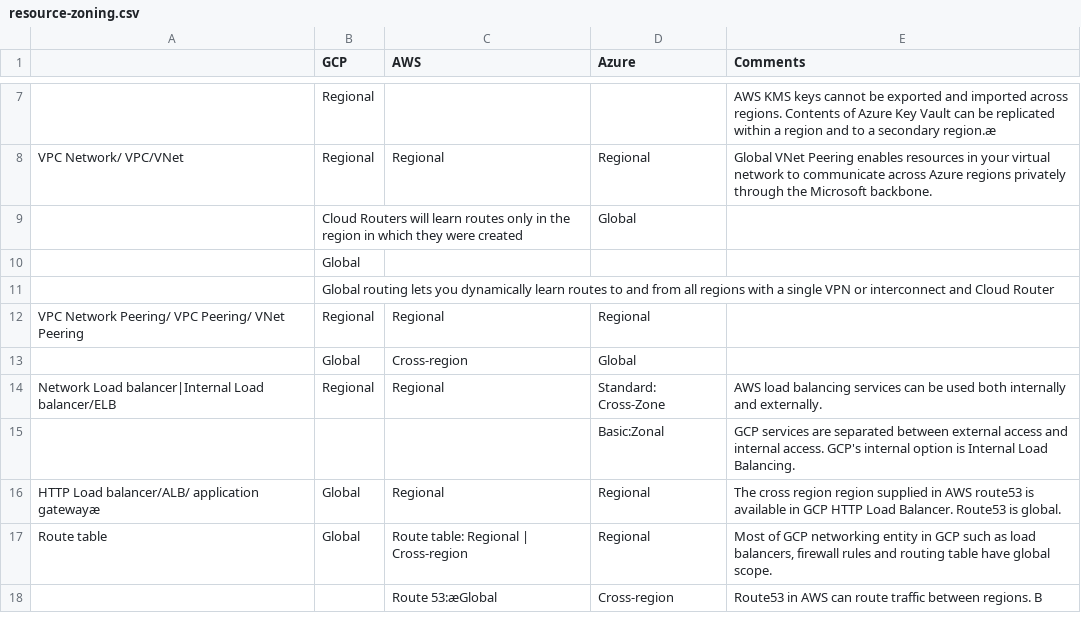
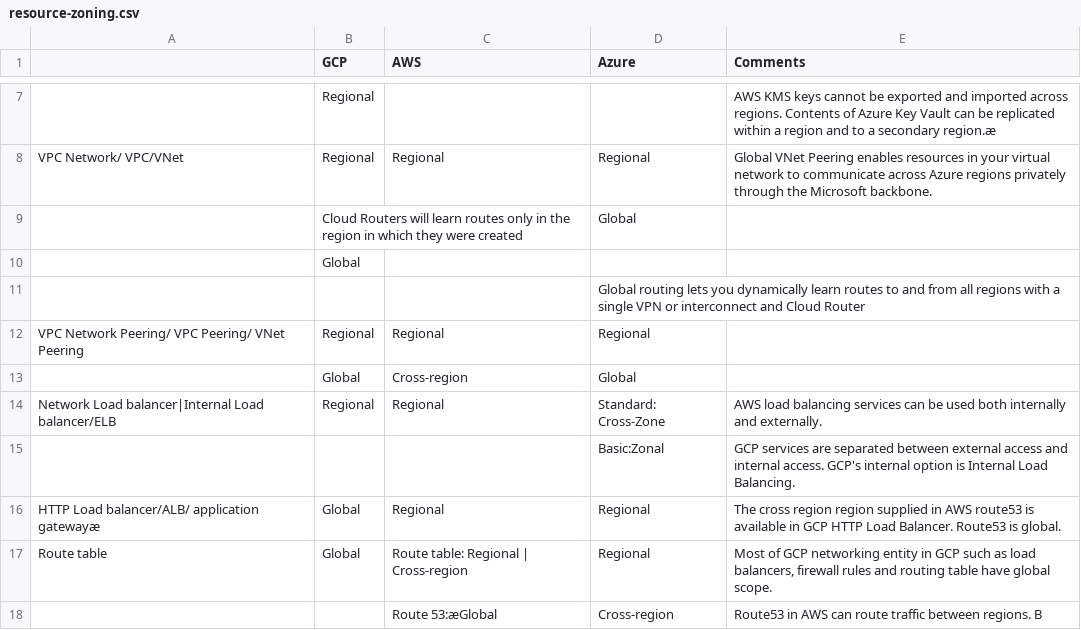
Before and after one commit to lemontreeran/cloud-security, a CSV file: multi-cloud/compare/resource-zoning.csv, drawn as a sheet; only a part is shown, gaps mark what is left out; removed rows and columns are numbered as before the commit, all else as after; the diff names each change by its address in the sheet, - before the commit and + after, or states it on an @@ line.

Commit message:
Update resource-zoning.csv

```diff
--- a/multi-cloud/compare/resource-zoning.csv
+++ b/multi-cloud/compare/resource-zoning.csv
-row 11:  | Global routing lets you dynamically learn routes to and from all regions with a single VPN or interconnect and Cloud Router
+row 11:  |  |  | Global routing lets you dynamically learn routes to and from all regions with a single VPN or interconnect and Cloud Router
```
